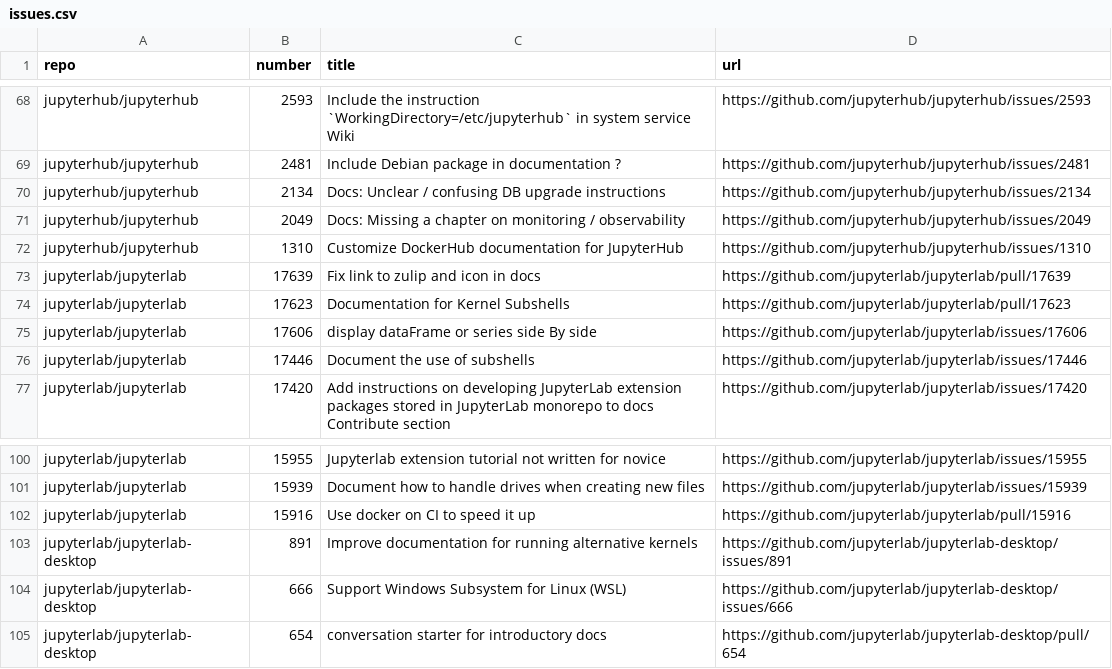
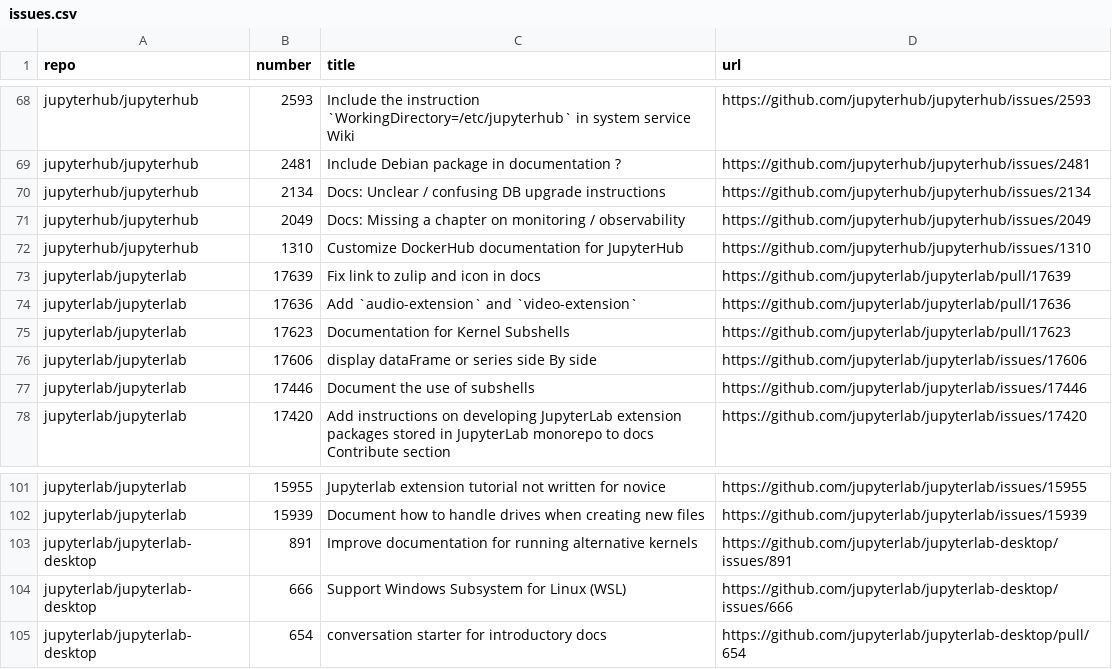
Before and after one commit to chbrandt/jupyter-docs-test, a CSV file: issues.csv, drawn as a sheet; only a part is shown, gaps mark what is left out.

```diff
--- a/issues.csv
+++ b/issues.csv
@@ -73,2 +73,3 @@
 "jupyterlab/jupyterlab","17639","Fix link to zulip and icon in docs","https://github.com/jupyterlab/jupyterlab/pull/17639"
+"jupyterlab/jupyterlab","17636","Add `audio-extension` and `video-extension`","https://github.com/jupyterlab/jupyterlab/pull/17636"
 "jupyterlab/jupyterlab","17623","Documentation for Kernel Subshells ","https://github.com/jupyterlab/jupyterlab/pull/17623"
@@ -101,3 +102,2 @@
 "jupyterlab/jupyterlab","15939","Document how to handle drives when creating new files","https://github.com/jupyterlab/jupyterlab/issues/15939"
-"jupyterlab/jupyterlab","15916","Use docker on CI to speed it up","https://github.com/jupyterlab/jupyterlab/pull/15916"
 "jupyterlab/jupyterlab-desktop","891","Improve documentation for running alternative kernels","https://github.com/jupyterlab/jupyterlab-desktop/issues/891"
```
Also changed, not shown: 1 other file.
